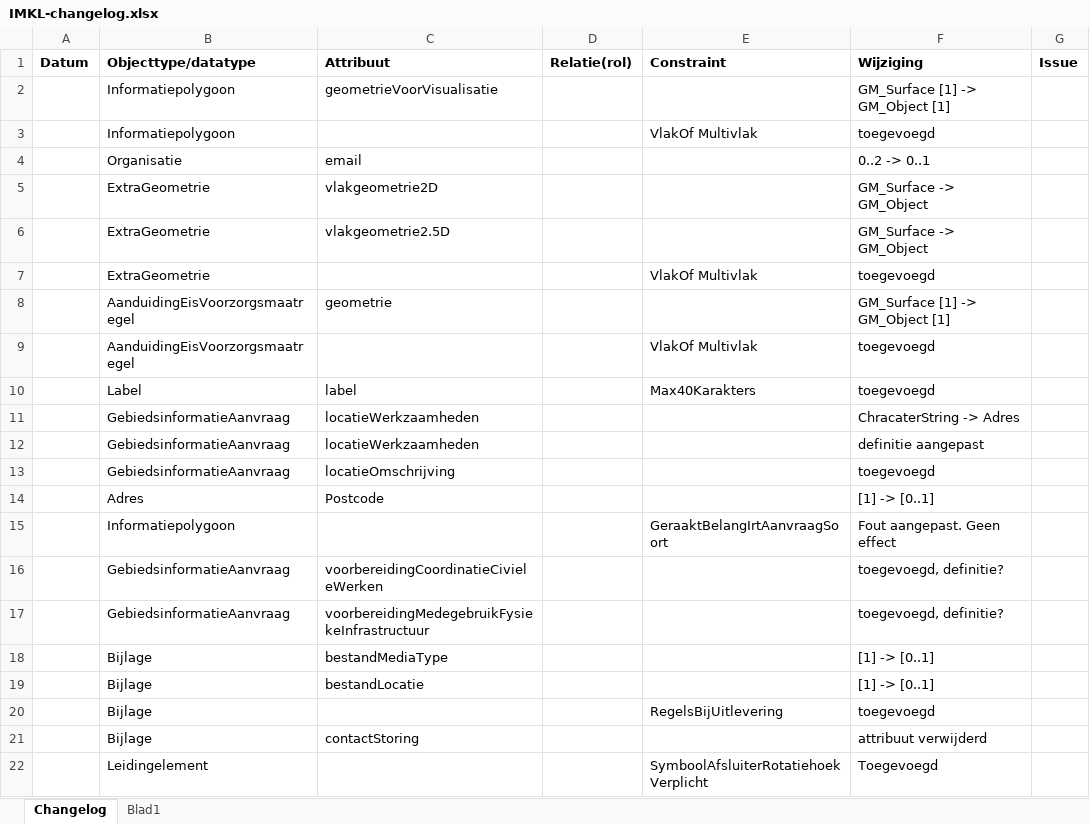
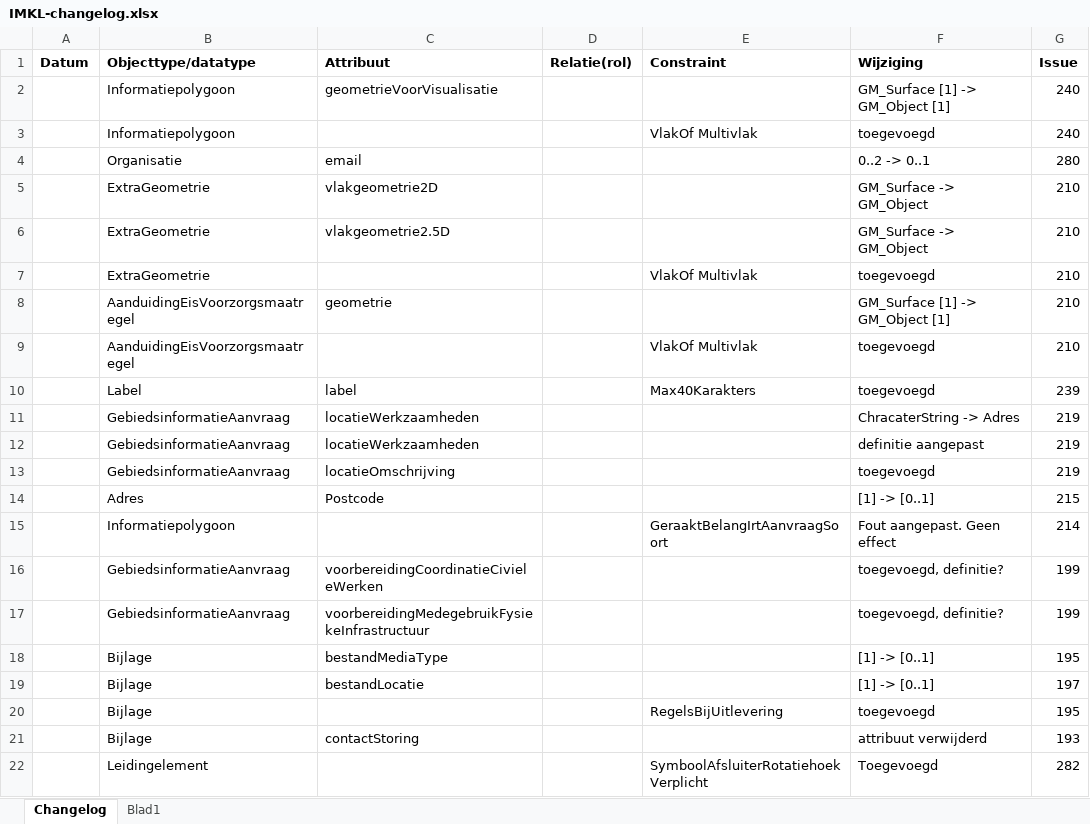
Before and after one commit to Geonovum/imkl2015-dev, an Excel workbook: uml/IMKL2.x/IMKL-changelog.xlsx, sheet Changelog, drawn as a sheet; values as stored, in another font and other column widths than the file's, no borders; the diff names each change by its address in the sheet, - before the commit and + after, or states it on an @@ line.

Commit message:
Update IMKL-changelog.xlsx

```diff
--- a/uml/IMKL2.x/IMKL-changelog.xlsx (sheet Changelog)
+++ b/uml/IMKL2.x/IMKL-changelog.xlsx (sheet Changelog)
-G2:G3 (Issue): (empty)
+G2:G3 (Issue): 240
-G4 (Issue): (empty)
+G4 (Issue): 280
-G5:G9 (Issue): (empty)
+G5:G9 (Issue): 210
-G10 (Issue): (empty)
+G10 (Issue): 239
-G11:G13 (Issue): (empty)
+G11:G13 (Issue): 219
-G14 (Issue): (empty)
+G14 (Issue): 215
-G15 (Issue): (empty)
+G15 (Issue): 214
-G16:G17 (Issue): (empty)
+G16:G17 (Issue): 199
-G18 (Issue): (empty)
+G18 (Issue): 195
-G19 (Issue): (empty)
+G19 (Issue): 197
-G20 (Issue): (empty)
+G20 (Issue): 195
-G21 (Issue): (empty)
+G21 (Issue): 193
-G22 (Issue): (empty)
+G22 (Issue): 282
```
